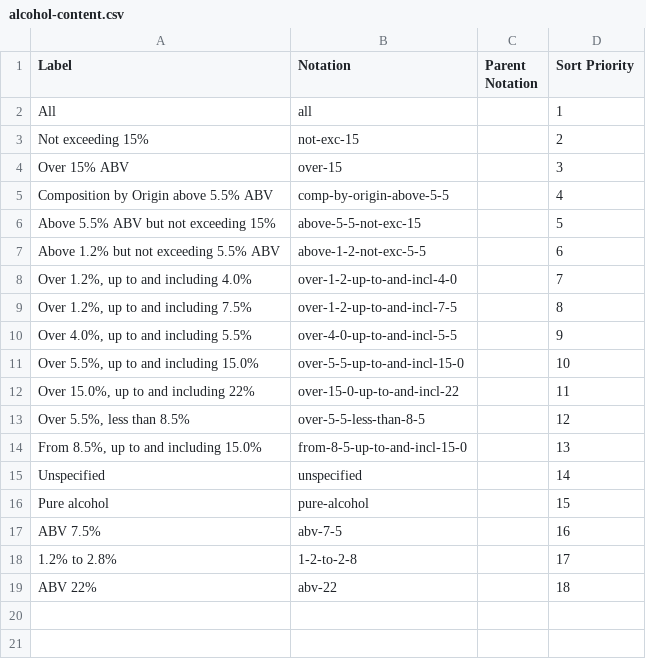
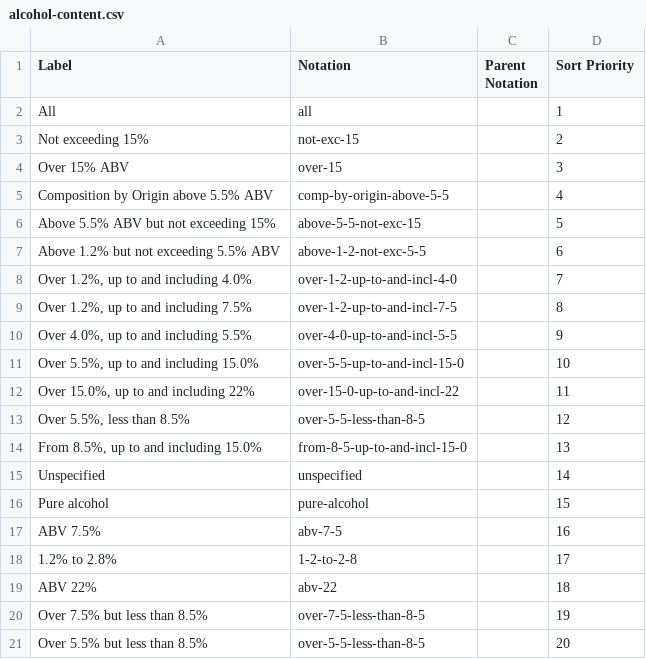
Before and after one commit to GSS-Cogs/ref_alcohol, a CSV file: codelists/alcohol-content.csv, drawn as a sheet.

Commit message:
Cider Label

```diff
--- a/codelists/alcohol-content.csv
+++ b/codelists/alcohol-content.csv
@@ -19 +19,3 @@ ABV 7.5%,abv-7-5,,16
 ABV 22%,abv-22,,18
+Over 7.5% but less than 8.5%,over-7-5-less-than-8-5,,19
+Over 5.5% but less than 8.5%,over-5-5-less-than-8-5,,20
```
